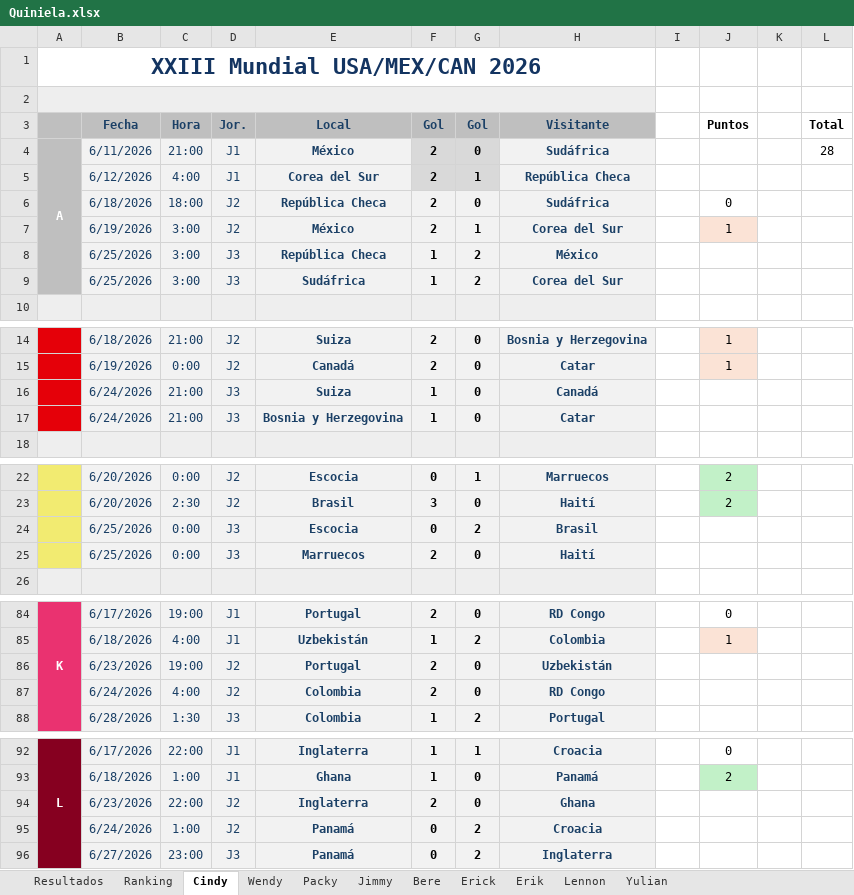
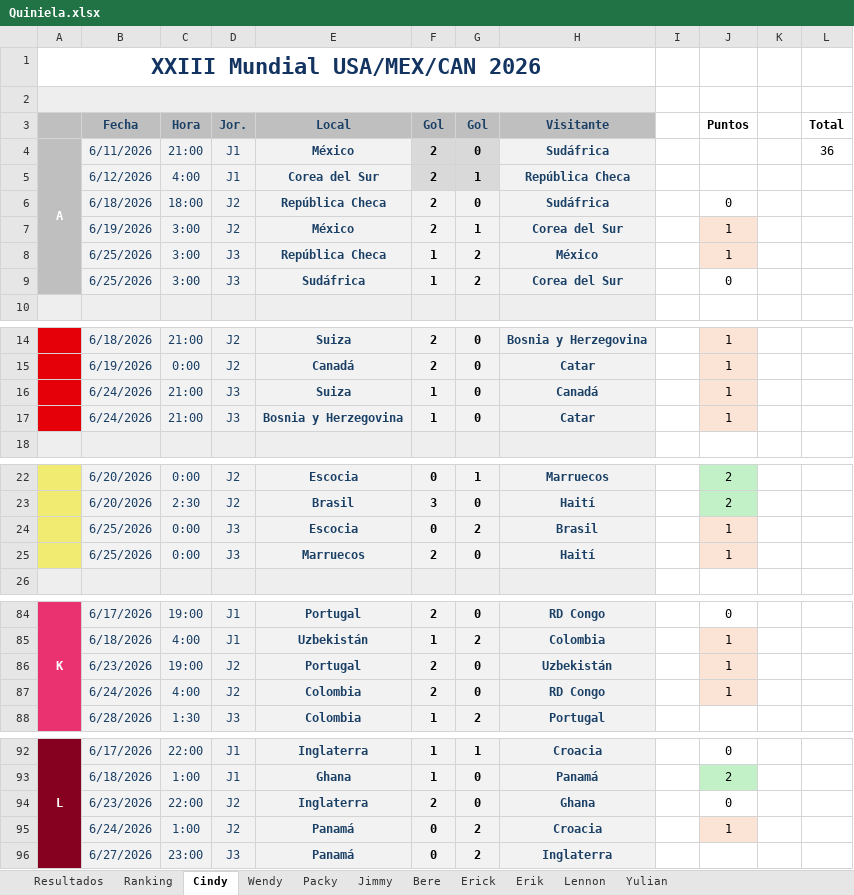
Before and after one commit to CindyAbad27/QuinielaMundialista, an Excel workbook: data/Quiniela.xlsx, sheet Cindy, drawn as a sheet; only a part is shown, gaps mark what is left out; values as stored, in another font and other column widths than the file's, no borders; the diff covers the shown part only; the diff names each change by its address in the sheet, - before the commit and + after, or states it on an @@ line.

```diff
--- a/data/Quiniela.xlsx (sheet Cindy)
+++ b/data/Quiniela.xlsx (sheet Cindy)
-L4: 28
+L4: 36
-J8: (empty)
+J8: 1
-J8 fill: none
+J8 fill: #FBE3D6
-J9: (empty)
+J9: 0
-J16:J17: (empty)
+J16:J17: 1
-J16:J17 fill: none
+J16:J17 fill: #FBE3D6
-J24:J25: (empty)
+J24:J25: 1
-J24:J25 fill: none
+J24:J25 fill: #FBE3D6
-J86:J87: (empty)
+J86:J87: 1
-J86:J87 fill: none
+J86:J87 fill: #FBE3D6
-J94: (empty)
+J94: 0
-J95: (empty)
+J95: 1
-J95 fill: none
+J95 fill: #FBE3D6
```
Also changed, not shown: cell formats elsewhere in this sheet, sheet Bere, sheet Resultados, sheet Ranking, sheet Jimmy, sheet Erick, sheet Packy, 4 more sheets.
